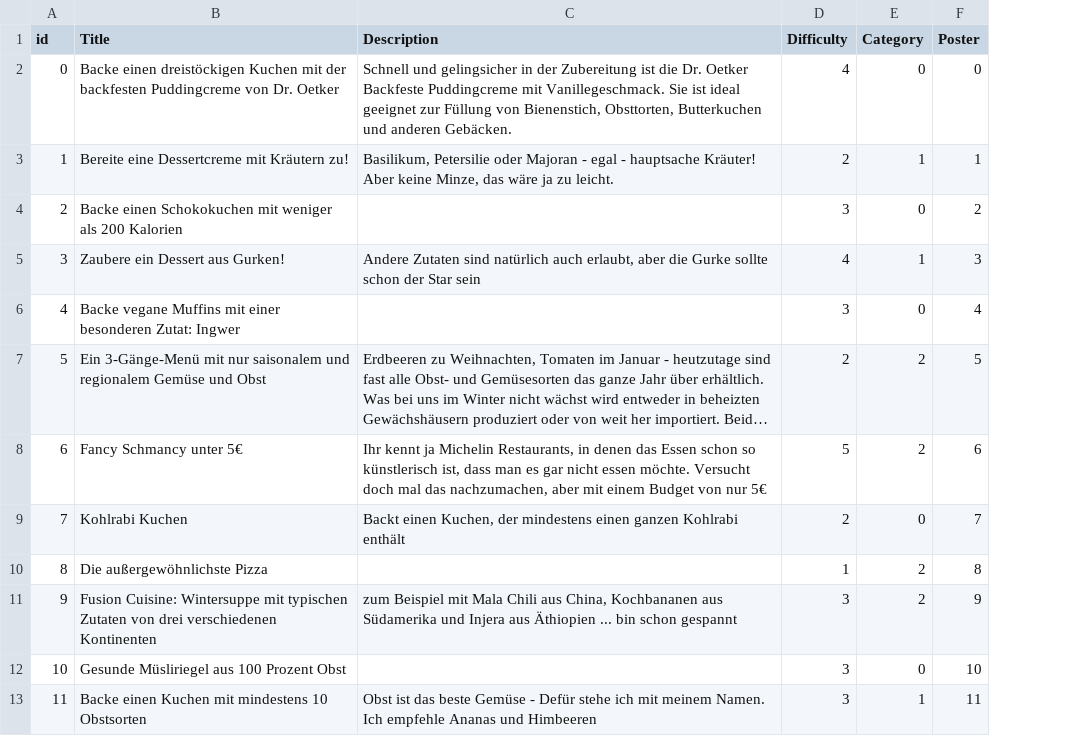
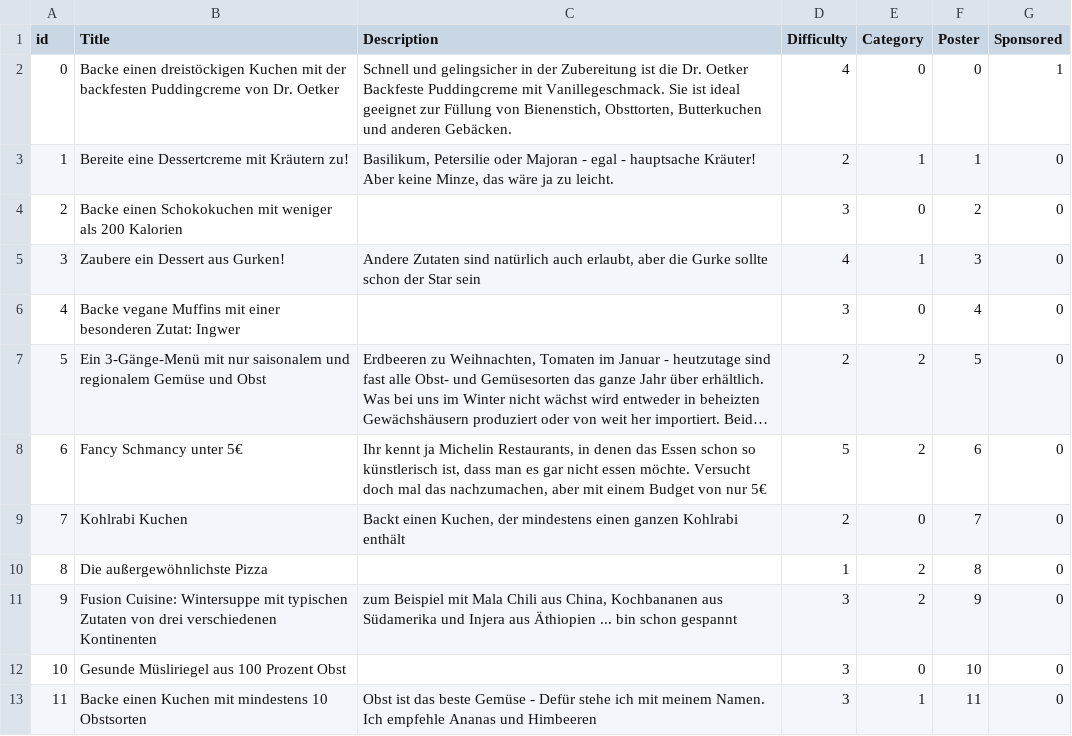
Before and after one commit to 1b15/OpinionMining, a CSV file: app/DB/challenges.csv, drawn as a sheet; long unchanged cells end in …; the diff names each change by its address in the sheet, - before the commit and + after, or states it on an @@ line.

Commit message:
Sponsored

```diff
--- a/app/DB/challenges.csv
+++ b/app/DB/challenges.csv
+column G (Sponsored), rows 2-13: 1 | 0 | 0 | 0 | 0 | 0 | 0 | 0 | 0 | 0 | 0 | 0
```
Also changed, not shown: 1 other file.
